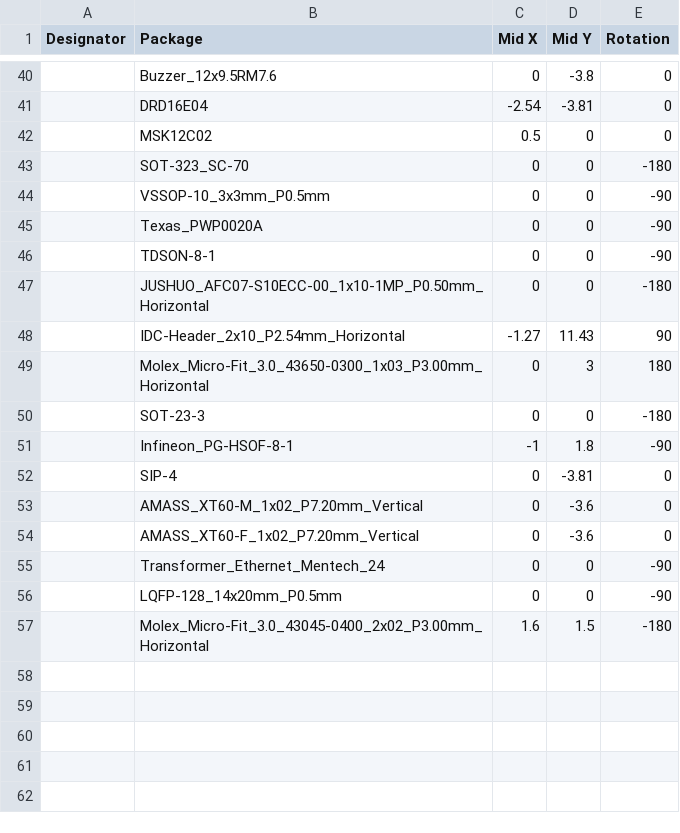
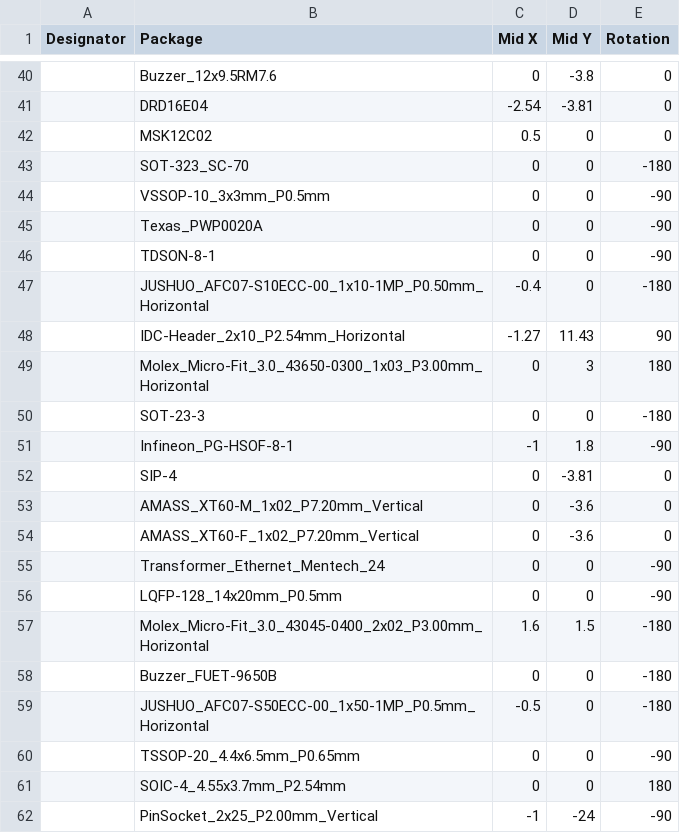
Before and after one commit to Artel-Inc/metadata, a CSV file: correction_cpl_jlc.csv, drawn as a sheet; only a part is shown, gaps mark what is left out.

Commit message:
Update correction_cpl_jlc.csv

```diff
--- a/correction_cpl_jlc.csv
+++ b/correction_cpl_jlc.csv
@@ -46,3 +46,3 @@ Designator,Package,Mid X,Mid Y,Rotation
 ,TDSON-8-1,0,0,-90
-,JUSHUO_AFC07-S10ECC-00_1x10-1MP_P0.50mm_Horizontal,0,0,-180
+,JUSHUO_AFC07-S10ECC-00_1x10-1MP_P0.50mm_Horizontal,-0.4,0,-180
 ,IDC-Header_2x10_P2.54mm_Horizontal,-1.27,11.43,90
@@ -57 +57,6 @@ Designator,Package,Mid X,Mid Y,Rotation
 ,Molex_Micro-Fit_3.0_43045-0400_2x02_P3.00mm_Horizontal,1.6,1.5,-180
+,Buzzer_FUET-9650B,0,0,-180
+,JUSHUO_AFC07-S50ECC-00_1x50-1MP_P0.5mm_Horizontal,-0.5,0,-180
+,TSSOP-20_4.4x6.5mm_P0.65mm,0,0,-90
+,SOIC-4_4.55x3.7mm_P2.54mm,0,0,180
+,PinSocket_2x25_P2.00mm_Vertical,-1,-24,-90
```
